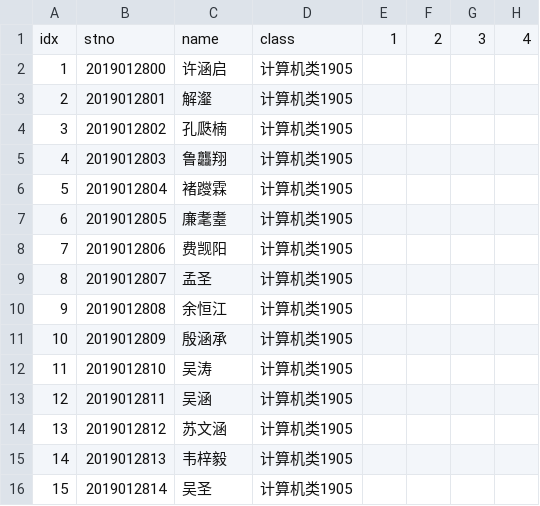
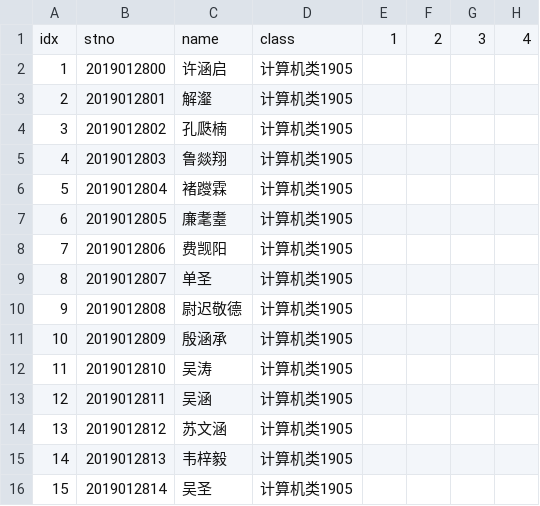
Before and after one commit to registor/nwafuStuNameListPY, a CSV file: namelist01.csv (was namelist.csv), drawn as a sheet; only a part is shown; the diff names each change by its address in the sheet, - before the commit and + after, or states it on an @@ line.

```diff
--- a/namelist.csv
+++ b/namelist01.csv
-C5: 鲁龘翔
+C5: 鲁燚翔
-C9: 孟圣
+C9: 单圣
-C10: 余恒江
+C10: 尉迟敬德
```
Also changed, not shown: 3 other files.
